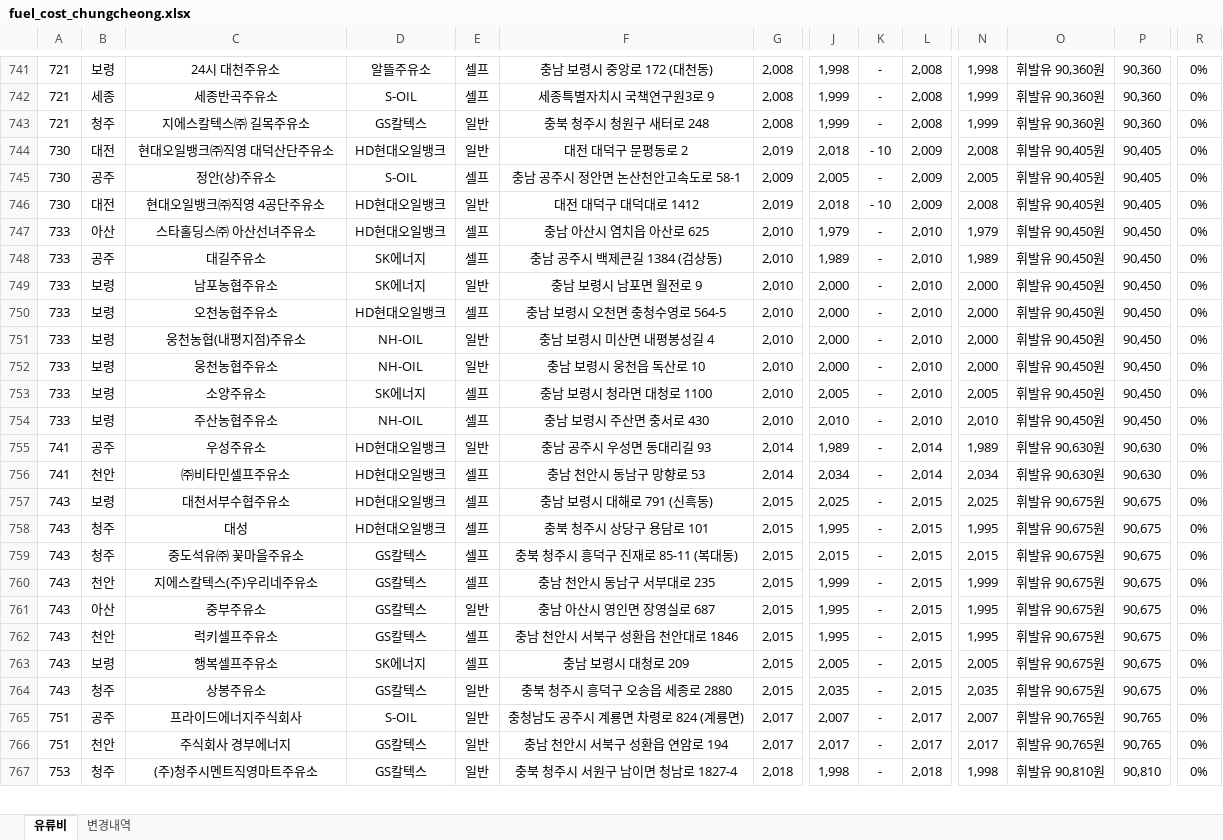
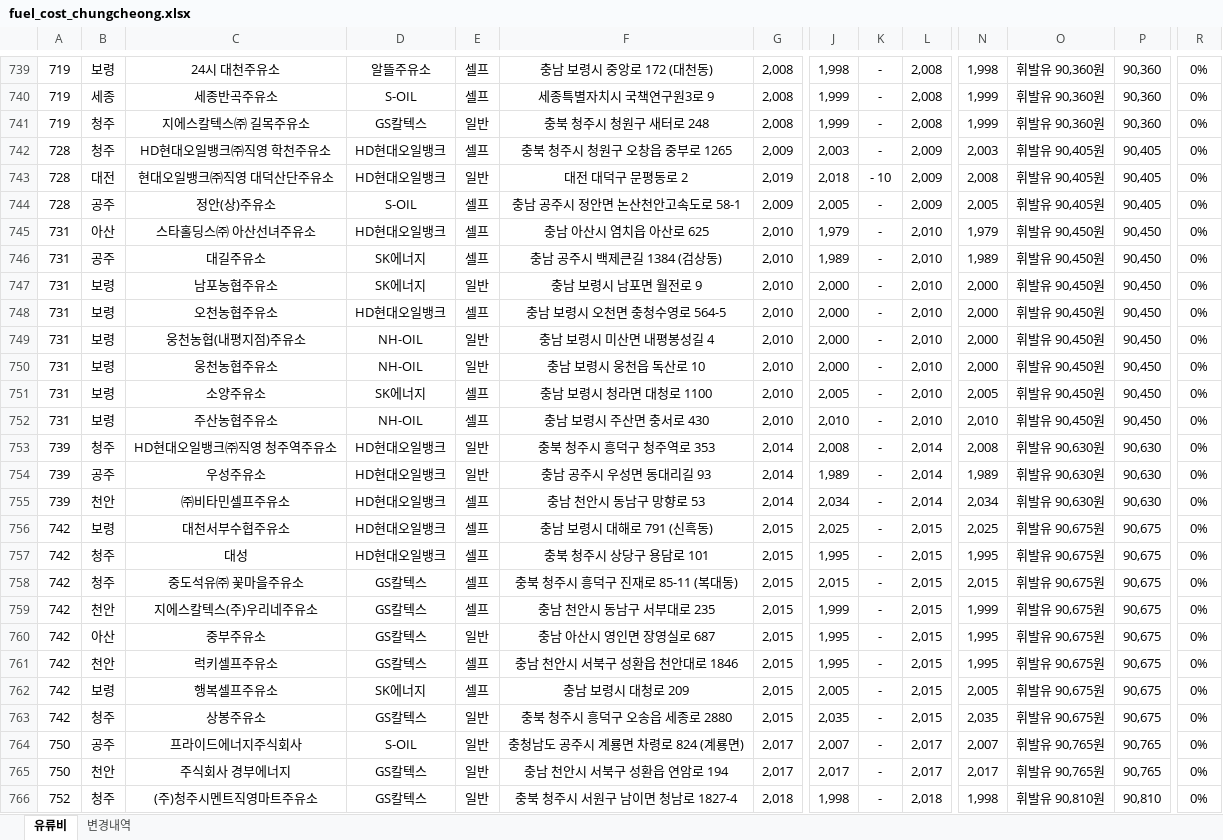
Before and after one commit to krwizxp/fcupdater, an Excel workbook: fuel_cost_chungcheong.xlsx, sheet 유류비, drawn as a sheet; only a part is shown, gaps mark what is left out; values as stored, in another font and other column widths than the file's, no borders; charts and pictures not drawn; removed rows and columns are numbered as before the commit, all else as after; rows hold the shown columns only; the diff covers the shown part only; the diff names each change by its address in the sheet, - before the commit and + after, or states it on an @@ line.

```diff
--- a/fuel_cost_chungcheong.xlsx (sheet 유류비)
+++ b/fuel_cost_chungcheong.xlsx (sheet 유류비)
-A739:A741: 721
+A739:A741: 719
+row 742: 728 | 청주 | HD현대오일뱅크㈜직영 학천주유소 | HD현대오일뱅크 | 셀프 | 충북 청주시 청원구 오창읍 중부로 1265 | 2,009 | 2,003 | - | 2,009 | 2,003 | 휘발유 90,405원 | 90,405 | 0%
-A743:A744: 730
+A743:A744: 728
-row 746: 730 | 대전 | 현대오일뱅크㈜직영 4공단주유소 | HD현대오일뱅크 | 일반 | 대전 대덕구 대덕대로 1412 | 2,019 | 2,018 | - 10 | 2,009 | 2,008 | 휘발유 90,405원 | 90,405 | 0%
-A745:A752: 733
+A745:A752: 731
+row 753: 739 | 청주 | HD현대오일뱅크㈜직영 청주역주유소 | HD현대오일뱅크 | 일반 | 충북 청주시 흥덕구 청주역로 353 | 2,014 | 2,008 | - | 2,014 | 2,008 | 휘발유 90,630원 | 90,630 | 0%
-A754:A755: 741
+A754:A755: 739
-A756:A763: 743
+A756:A763: 742
-A764:A765: 751
+A764:A765: 750
-A766: 753
+A766: 752
```
Also changed, not shown: 5 added rows, 6 removed rows and 72 edited cells elsewhere in this sheet, formulas that keep their value.
